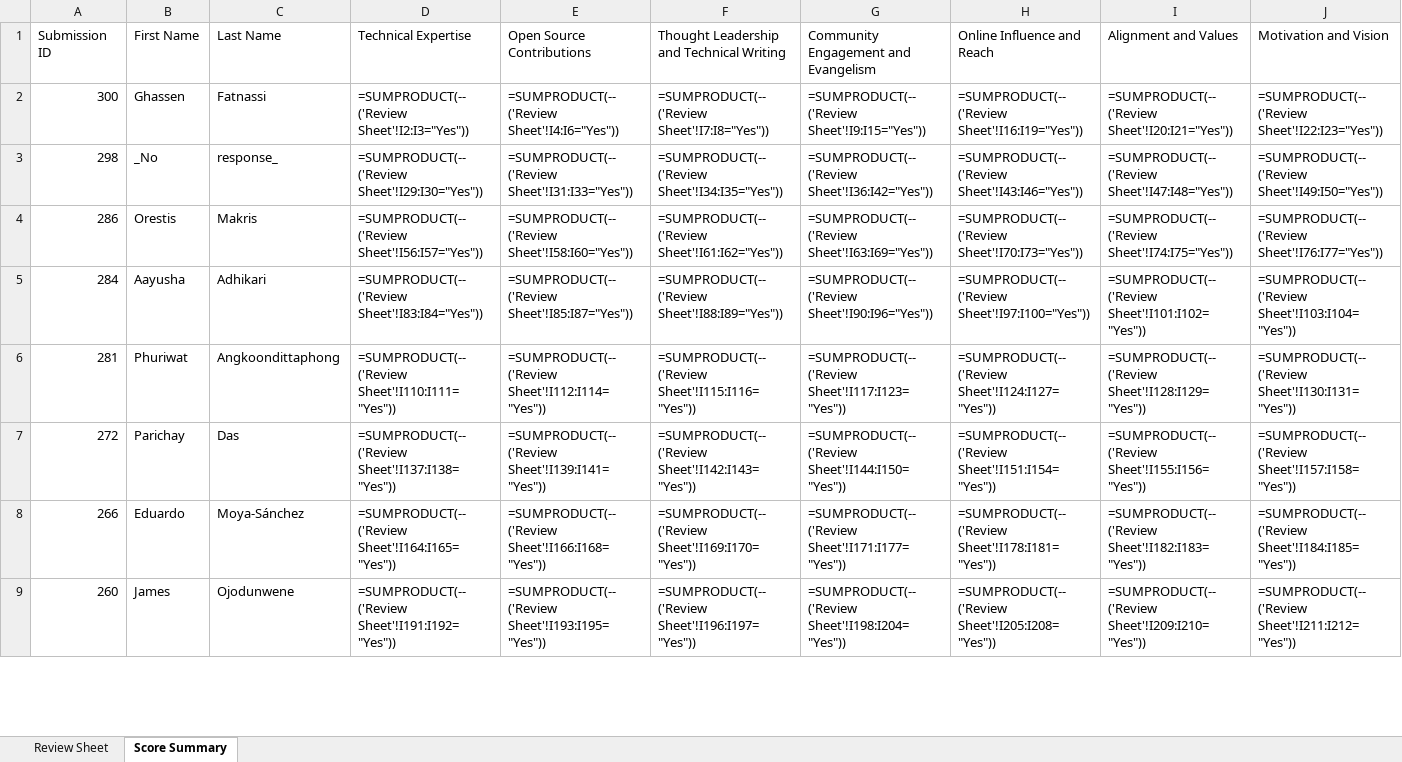
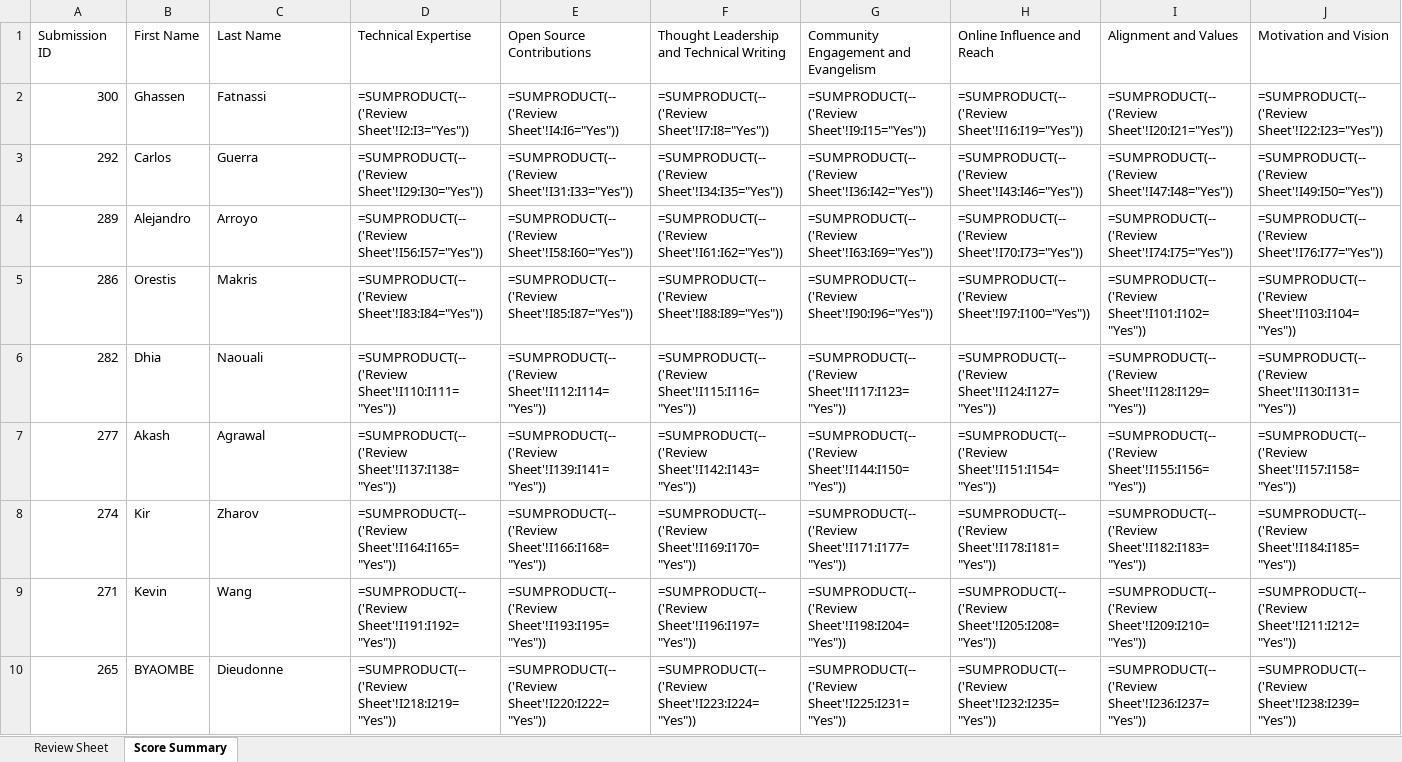
Before and after one commit to pytorch-fdn/ambassador-program, an Excel workbook: ambassador/reviewer_sheets_excel/reviewer_1_sheet.xlsx, sheet Score Summary, drawn as a sheet; only a part is shown; values as stored, in another font and other column widths than the file's, no cell formats; formulas without a stored value are shown as written; removed rows and columns are numbered as before the commit, all else as after; rows hold the shown columns only; the diff covers the shown part only; the diff names each change by its address in the sheet, - before the commit and + after, or states it on an @@ line.

```diff
--- a/ambassador/reviewer_sheets_excel/reviewer_1_sheet.xlsx (sheet Score Summary)
+++ b/ambassador/reviewer_sheets_excel/reviewer_1_sheet.xlsx (sheet Score Summary)
-A3 (Submission ID): 298
+A3 (Submission ID): 292
-B3 (First Name): _No
+B3 (First Name): Carlos
-C3 (Last Name): response_
+C3 (Last Name): Guerra
+row 4: 289 | Alejandro | Arroyo | =SUMPRODUCT(--('Review Sheet'!I56:I57="Yes")) | =SUMPRODUCT(--('Review Sheet'!I58:I60="Yes")) | =SUMPRODUCT(--('Review Sheet'!I61:I62="Yes")) | =SUMPRODUCT(--('Review Sheet'!I63:I69="Yes")) | =SUMPRODUCT(--('Review Sheet'!I70:I73="Yes")) | =SUMPRODUCT(--('Review Sheet'!I74:I75="Yes")) | =SUMPRODUCT(--('Review Sheet'!I76:I77="Yes"))
-D5 (Technical Expertise): =SUMPRODUCT(--('Review Sheet'!I56:I57="Yes"))
+D5 (Technical Expertise): =SUMPRODUCT(--('Review Sheet'!I83:I84="Yes"))
-E5 (Open Source Contributions): =SUMPRODUCT(--('Review Sheet'!I58:I60="Yes"))
+E5 (Open Source Contributions): =SUMPRODUCT(--('Review Sheet'!I85:I87="Yes"))
-F5: =SUMPRODUCT(--('Review Sheet'!I61:I62="Yes"))
+F5: =SUMPRODUCT(--('Review Sheet'!I88:I89="Yes"))
-G5: =SUMPRODUCT(--('Review Sheet'!I63:I69="Yes"))
+G5: =SUMPRODUCT(--('Review Sheet'!I90:I96="Yes"))
-H5 (Online Influence and Reach): =SUMPRODUCT(--('Review Sheet'!I70:I73="Yes"))
+H5 (Online Influence and Reach): =SUMPRODUCT(--('Review Sheet'!I97:I100="Yes"))
-I5 (Alignment and Values): =SUMPRODUCT(--('Review Sheet'!I74:I75="Yes"))
+I5 (Alignment and Values): =SUMPRODUCT(--('Review Sheet'!I101:I102="Yes"))
-J5 (Motivation and Vision): =SUMPRODUCT(--('Review Sheet'!I76:I77="Yes"))
+J5 (Motivation and Vision): =SUMPRODUCT(--('Review Sheet'!I103:I104="Yes"))
-row 5: 284 | Aayusha | Adhikari | =SUMPRODUCT(--('Review Sheet'!I83:I84="Yes")) | =SUMPRODUCT(--('Review Sheet'!I85:I87="Yes")) | =SUMPRODUCT(--('Review Sheet'!I88:I89="Yes")) | =SUMPRODUCT(--('Review Sheet'!I90:I96="Yes")) | =SUMPRODUCT(--('Review Sheet'!I97:I100="Yes")) | =SUMPRODUCT(--('Review Sheet'!I101:I102="Yes")) | =SUMPRODUCT(--('Review Sheet'!I103:I104="Yes"))
-A6 (Submission ID): 281
+A6 (Submission ID): 282
-B6 (First Name): Phuriwat
+B6 (First Name): Dhia
-C6 (Last Name): Angkoondittaphong
+C6 (Last Name): Naouali
-A7 (Submission ID): 272
+A7 (Submission ID): 277
-B7 (First Name): Parichay
+B7 (First Name): Akash
-C7 (Last Name): Das
+C7 (Last Name): Agrawal
-A8 (Submission ID): 266
+A8 (Submission ID): 274
-B8 (First Name): Eduardo
+B8 (First Name): Kir
-C8 (Last Name): Moya-Sánchez
+C8 (Last Name): Zharov
-A9 (Submission ID): 260
+A9 (Submission ID): 271
-B9 (First Name): James
+B9 (First Name): Kevin
-C9 (Last Name): Ojodunwene
+C9 (Last Name): Wang
+row 10: 265 | BYAOMBE | Dieudonne | =SUMPRODUCT(--('Review Sheet'!I218:I219="Yes")) | =SUMPRODUCT(--('Review Sheet'!I220:I222="Yes")) | =SUMPRODUCT(--('Review Sheet'!I223:I224="Yes")) | =SUMPRODUCT(--('Review Sheet'!I225:I231="Yes")) | =SUMPRODUCT(--('Review Sheet'!I232:I235="Yes")) | =SUMPRODUCT(--('Review Sheet'!I236:I237="Yes")) | =SUMPRODUCT(--('Review Sheet'!I238:I239="Yes"))
```
Also changed, not shown: 7 added rows, 10 removed rows and 221 edited cells elsewhere in this sheet, sheet Review Sheet, cell formats, ambassador/reviewer_sheets_excel/reviewer_3_sheet.xlsx, ambassador/reviewer_sheets_excel/reviewer_4_sheet.xlsx, 4 other files.
